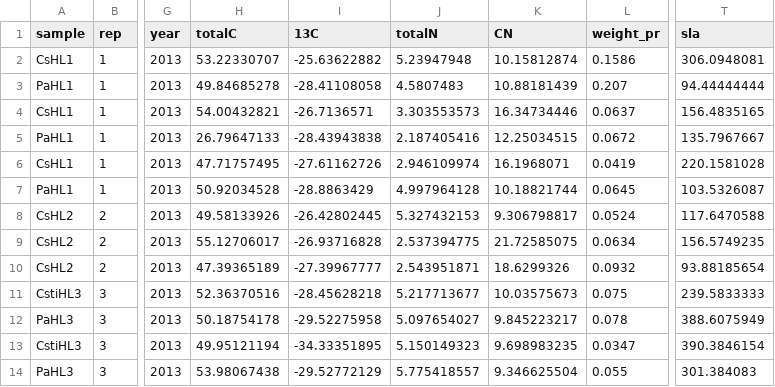
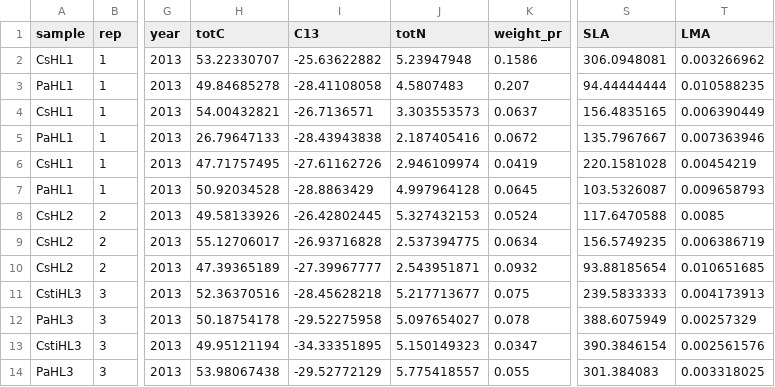
Before and after one commit to efwaring/Indiana201213, a CSV file: data2013.csv, drawn as a sheet; only a part is shown, gaps mark what is left out; removed rows and columns are numbered as before the commit, all else as after; the diff names each change by its address in the sheet, - before the commit and + after, or states it on an @@ line.

```diff
--- a/data2013.csv
+++ b/data2013.csv
-column K (CN), rows 2-14: 10.15812874 | 10.88181439 | 16.34734446 | 12.25034515 | 16.1968071 | 10.18821744 | 9.306798817 | 21.72585075 | 18.6299326 | 10.03575673 | 9.845223217 | 9.698983235 | 9.346625504
+column T (LMA), rows 2-14: 0.003266962 | 0.010588235 | 0.006390449 | 0.007363946 | 0.00454219 | 0.009658793 | 0.0085 | 0.006386719 | 0.010651685 | 0.004173913 | 0.00257329 | 0.002561576 | 0.003318025
-H1: totalC
+H1: totC
-I1: 13C
+I1: C13
-J1: totalN
+J1: totN
-S1: sla
+S1: SLA
```
Also changed, not shown: data2012.csv.
